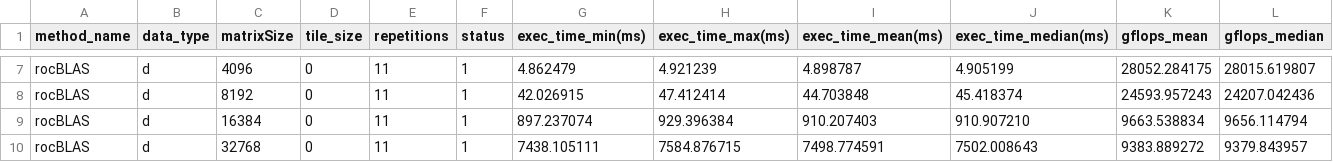
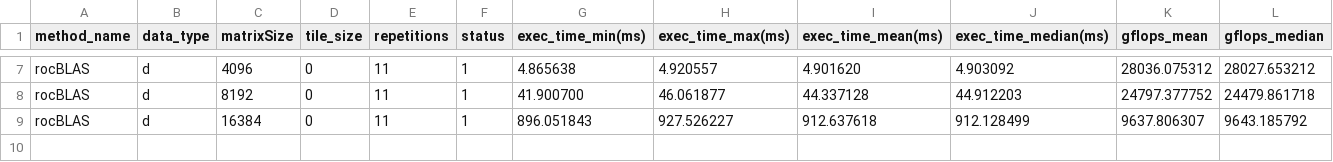
Before and after one commit to vincentadamthefirst/openmp-offloading-analysis, a CSV file: results/benchmark/rocBLAS/MI250/rocblas.csv, drawn as a sheet; only a part is shown, gaps mark what is left out; the diff covers the shown part only; the diff names each change by its address in the sheet, - before the commit and + after, or states it on an @@ line.

```diff
--- a/results/benchmark/rocBLAS/MI250/rocblas.csv
+++ b/results/benchmark/rocBLAS/MI250/rocblas.csv
-G7 (exec_time_min(ms)): 4.862479
+G7 (exec_time_min(ms)): 4.865638
-H7 (exec_time_max(ms)): 4.921239
+H7 (exec_time_max(ms)): 4.920557
-I7 (exec_time_mean(ms)): 4.898787
+I7 (exec_time_mean(ms)): 4.901620
-J7 (exec_time_median(ms)): 4.905199
+J7 (exec_time_median(ms)): 4.903092
-K7 (gflops_mean): 28052.284175
+K7 (gflops_mean): 28036.075312
-L7 (gflops_median): 28015.619807
+L7 (gflops_median): 28027.653212
-G8 (exec_time_min(ms)): 42.026915
+G8 (exec_time_min(ms)): 41.900700
-H8 (exec_time_max(ms)): 47.412414
+H8 (exec_time_max(ms)): 46.061877
-I8 (exec_time_mean(ms)): 44.703848
+I8 (exec_time_mean(ms)): 44.337128
-J8 (exec_time_median(ms)): 45.418374
+J8 (exec_time_median(ms)): 44.912203
-K8 (gflops_mean): 24593.957243
+K8 (gflops_mean): 24797.377752
-L8 (gflops_median): 24207.042436
+L8 (gflops_median): 24479.861718
-G9 (exec_time_min(ms)): 897.237074
+G9 (exec_time_min(ms)): 896.051843
-H9 (exec_time_max(ms)): 929.396384
+H9 (exec_time_max(ms)): 927.526227
-I9 (exec_time_mean(ms)): 910.207403
+I9 (exec_time_mean(ms)): 912.637618
-J9 (exec_time_median(ms)): 910.907210
+J9 (exec_time_median(ms)): 912.128499
-K9 (gflops_mean): 9663.538834
+K9 (gflops_mean): 9637.806307
-L9 (gflops_median): 9656.114794
+L9 (gflops_median): 9643.185792
-row 10: rocBLAS | d | 32768 | 0 | 11 | 1 | 7438.105111 | 7584.876715 | 7498.774591 | 7502.008643 | 9383.889272 | 9379.843957
```
Also changed, not shown: 27 edited cells elsewhere in this file, results/benchmark/hip/MI250/hip.csv, results/benchmark/hip/MI50/hip.csv, 1 other file.
